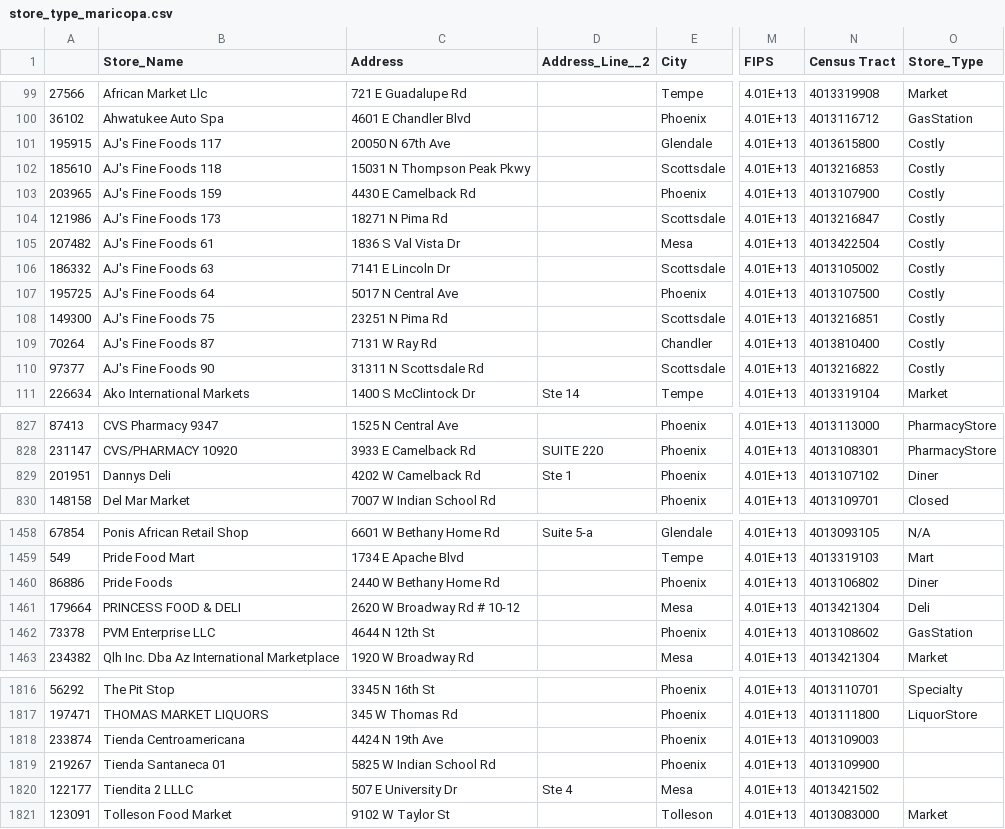
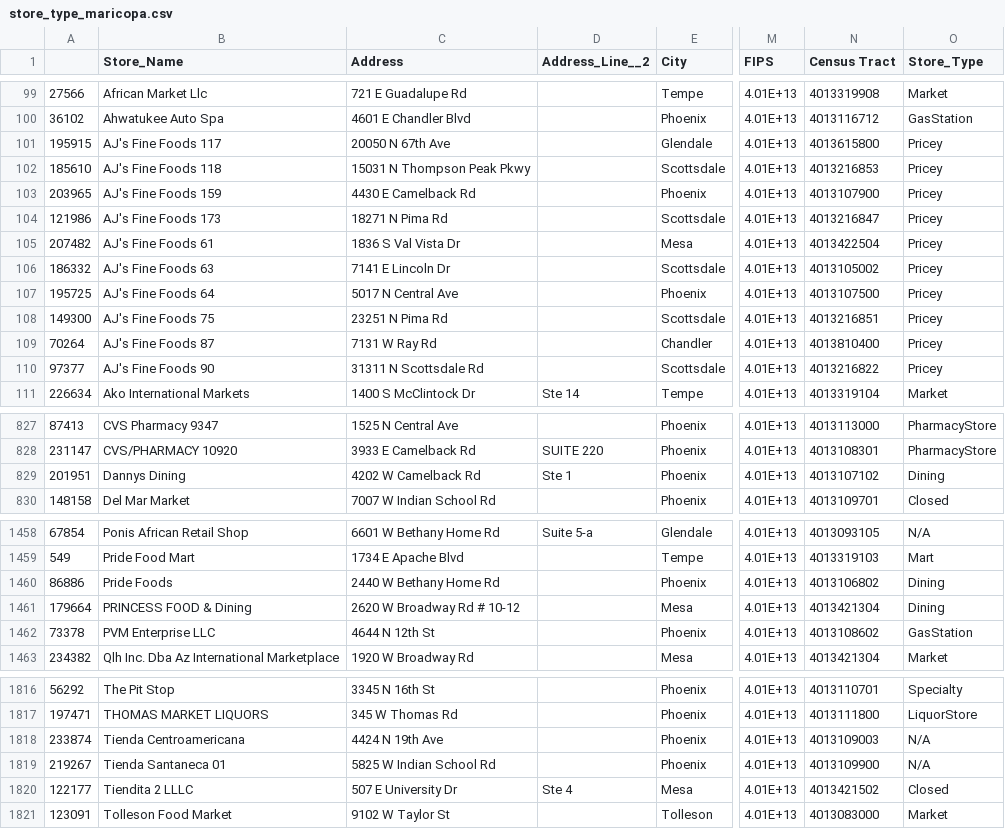
Before and after one commit to FoxtrotLimaDelta/Food-for-All, a CSV file: Resources/store_type_maricopa.csv, drawn as a sheet; only a part is shown, gaps mark what is left out; the diff covers the shown part only; the diff names each change by its address in the sheet, - before the commit and + after, or states it on an @@ line.

Commit message:
Corrections on store_type_maricopa

```diff
--- a/Resources/store_type_maricopa.csv
+++ b/Resources/store_type_maricopa.csv
-O101:O110 (Store_Type): Costly
+O101:O110 (Store_Type): Pricey
-B829 (Store_Name): Dannys Deli
+B829 (Store_Name): Dannys Dining
-O829 (Store_Type): Diner
+O829 (Store_Type): Dining
-O1460 (Store_Type): Diner
+O1460 (Store_Type): Dining
-B1461 (Store_Name): PRINCESS FOOD & DELI
+B1461 (Store_Name): PRINCESS FOOD & Dining
-O1461 (Store_Type): Deli
+O1461 (Store_Type): Dining
-O1818:O1819 (Store_Type): (empty)
+O1818:O1819 (Store_Type): N/A
-O1820 (Store_Type): (empty)
+O1820 (Store_Type): Closed
```
Also changed, not shown: 17 edited cells elsewhere in this file.
